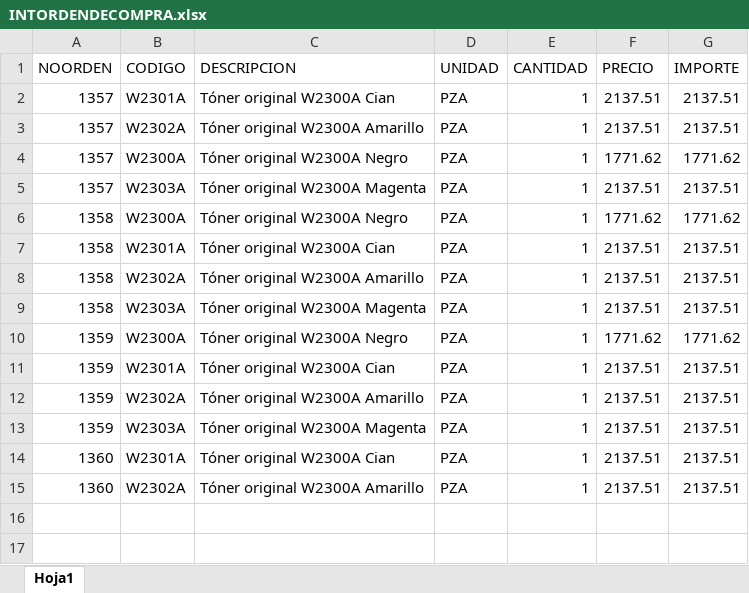
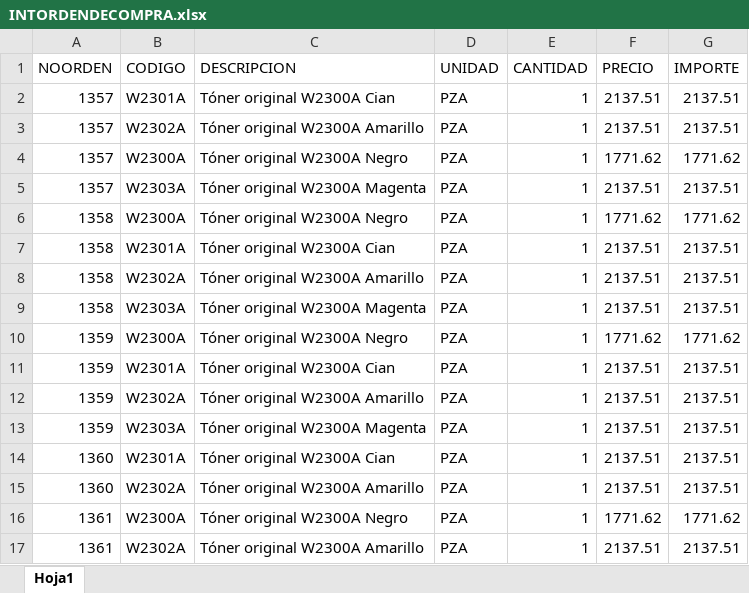
Before and after one commit to marylumtz/OrdendeComprasRST, an Excel workbook: src/main/java/com/mycompany/ocxrst/BASES/INTORDENDECOMPRA.xlsx, sheet Hoja1, drawn as a sheet; values as stored, in another font and other column widths than the file's, no borders; the diff names each change by its address in the sheet, - before the commit and + after, or states it on an @@ line.

```diff
--- a/src/main/java/com/mycompany/ocxrst/BASES/INTORDENDECOMPRA.xlsx (sheet Hoja1)
+++ b/src/main/java/com/mycompany/ocxrst/BASES/INTORDENDECOMPRA.xlsx (sheet Hoja1)
+row 16: 1361 | W2300A | Tóner original W2300A Negro | PZA | 1 | 1771.62 | 1771.62
+row 17: 1361 | W2302A | Tóner original W2300A Amarillo | PZA | 1 | 2137.51 | 2137.51
```
Also changed, not shown: src/main/java/com/mycompany/ocxrst/BASES/PROVEEDORES.xlsx, src/main/java/com/mycompany/ocxrst/BASES/REGISTROC.xlsx, 26 other files.
